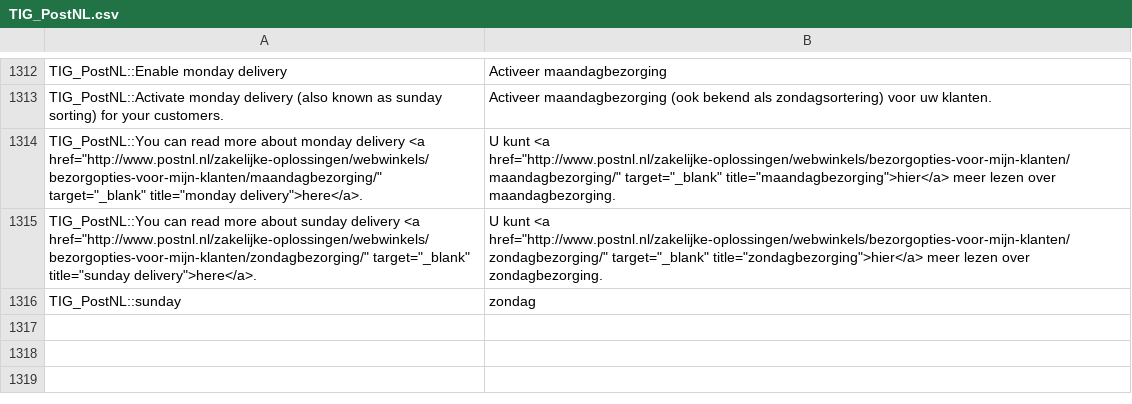
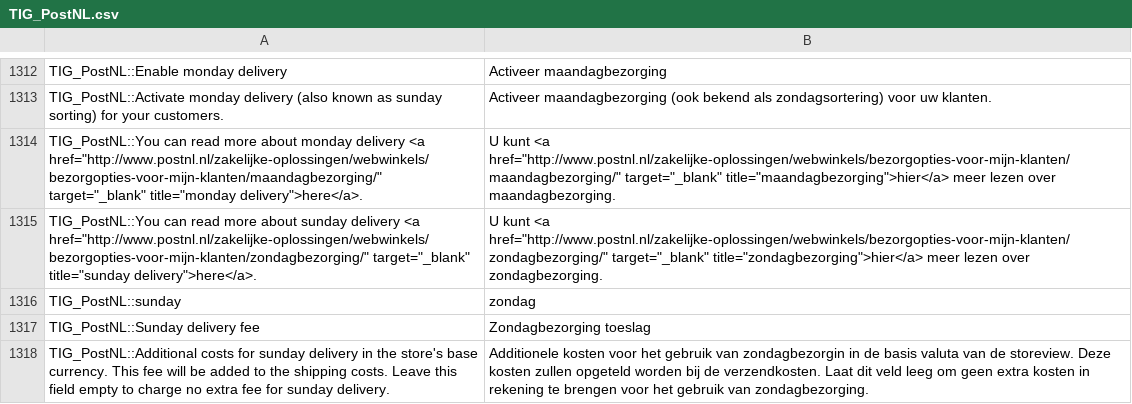
Before and after one commit to postnl/postnl-magento1-End-of-life, a CSV file: app/locale/nl_NL/TIG_PostNL.csv, drawn as a sheet; only a part is shown, gaps mark what is left out; the diff names each change by its address in the sheet, - before the commit and + after, or states it on an @@ line.

Commit message:
Added translations and default value

```diff
--- a/app/locale/nl_NL/TIG_PostNL.csv
+++ b/app/locale/nl_NL/TIG_PostNL.csv
+row 1317: TIG_PostNL::Sunday delivery fee | Zondagbezorging toeslag
+row 1318: TIG_PostNL::Additional costs for sunday delivery in the store's base currency. This fee will be added to the shipping costs. Leave this field empty to charge no extra fee for sunday delivery. | Additionele kosten voor het gebruik van zondagbezorgin in de basis valuta van de storeview. Deze kosten zullen opgeteld worden bij de verzendkosten. Laat dit veld leeg om geen extra kosten in rekening te brengen voor het gebruik van zondagbezorging.
```
Also changed, not shown: app/locale/en_US/TIG_PostNL.csv, 1 other file.
